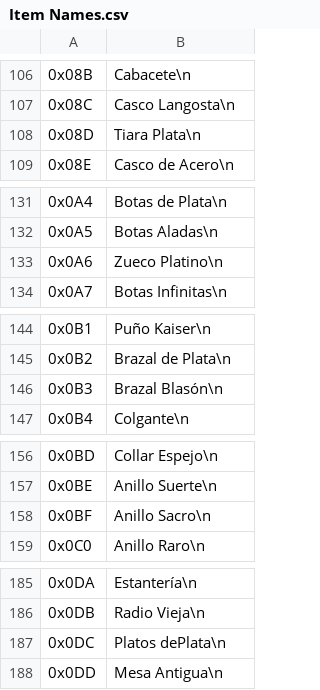
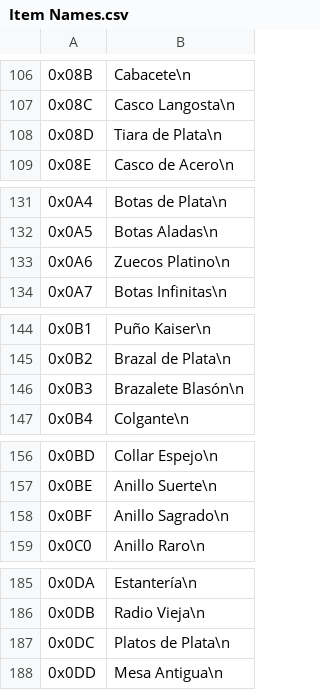
Before and after one commit to alexarroyoduque/hod-spanish, a CSV file: hod-texts-spanish/Item Names.csv, drawn as a sheet; only a part is shown, gaps mark what is left out; the diff covers the shown part only.

```diff
--- a/hod-texts-spanish/Item Names.csv
+++ b/hod-texts-spanish/Item Names.csv
@@ -214,4 +214,4 @@
 "
-0x08D,"Tiara Plata\n
-"
+0x08D,"Tiara de Plata\n
+"
 0x08E,"Casco de Acero\n
@@ -264,4 +264,4 @@
 "
-0x0A6,"Zueco Platino\n
-"
+0x0A6,"Zuecos Platino\n
+"
 0x0A7,"Botas Infinitas\n
@@ -290,4 +290,4 @@
 "
-0x0B3,"Brazal Blasón\n
-"
+0x0B3,"Brazalete Blasón\n
+"
 0x0B4,"Colgante\n
@@ -314,4 +314,4 @@
 "
-0x0BF,"Anillo Sacro\n
-"
+0x0BF,"Anillo Sagrado\n
+"
 0x0C0,"Anillo Raro\n
@@ -372,4 +372,4 @@
 "
-0x0DC,"Platos dePlata\n
-"
+0x0DC,"Platos de Plata\n
+"
 0x0DD,"Mesa Antigua\n
```
Also changed, not shown: 9 edited cells elsewhere in this file, hod-texts-spanish/Enemy Names.csv, hod-texts-spanish/Item Descriptions.csv, 3 other files.
